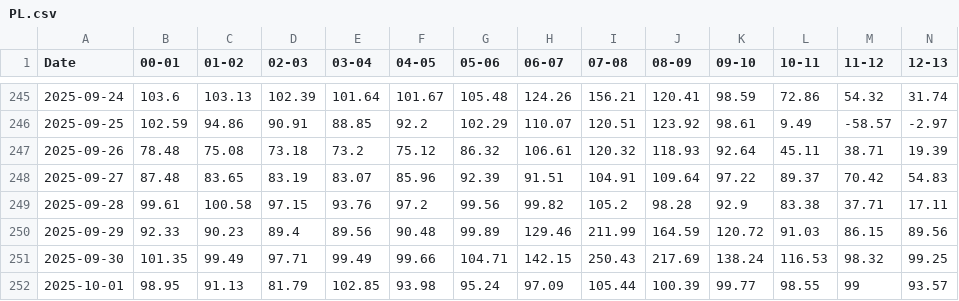
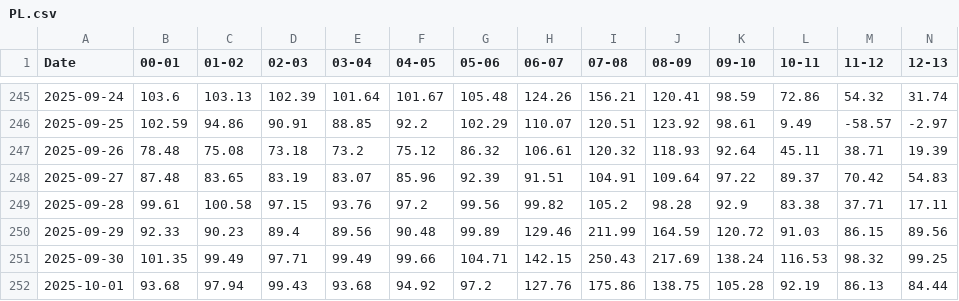
Before and after one commit to tvanlaerhoven/epex-client, a CSV file: data/PL.csv, drawn as a sheet; only a part is shown, gaps mark what is left out; removed rows and columns are numbered as before the commit, all else as after; rows hold the shown columns only; the diff names each change by its address in the sheet, - before the commit and + after, or states it on an @@ line.

Commit message:
Patch data

```diff
--- a/data/PL.csv
+++ b/data/PL.csv
-row 252: 2025-10-01 | 98.95 | 91.13 | 81.79 | 102.85 | 93.98 | 95.24 | 97.09 | 105.44 | 100.39 | 99.77 | 98.55 | 99 | 93.57
+row 252: 2025-10-01 | 93.68 | 97.94 | 99.43 | 93.68 | 94.92 | 97.2 | 127.76 | 175.86 | 138.75 | 105.28 | 92.19 | 86.13 | 84.44
```
Also changed, not shown: data/AT.csv, data/BE.csv, 15 other files.
